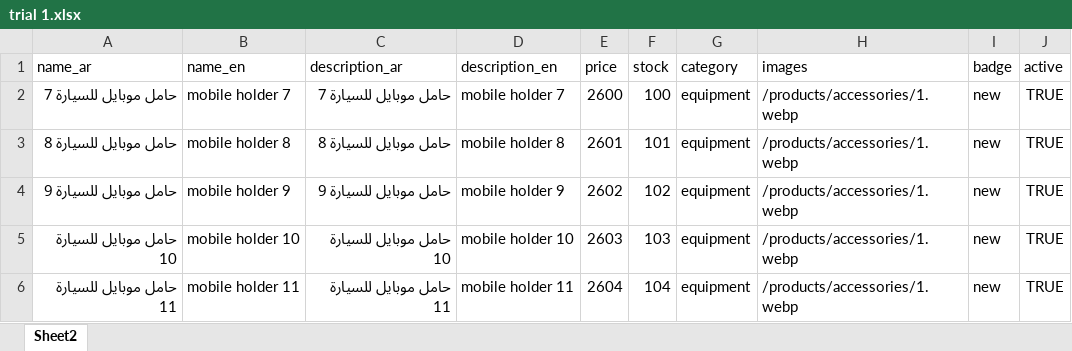
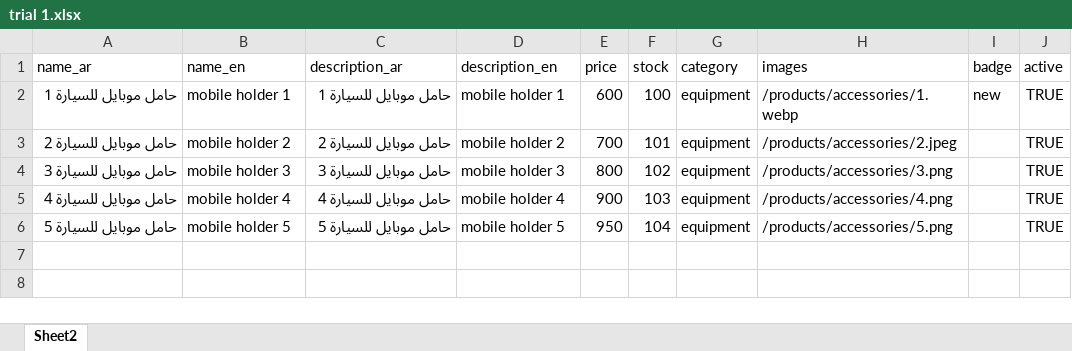
Before and after one commit to Cesaraitools/cesar-store, an Excel workbook: trial 1.xlsx, sheet Sheet2, drawn as a sheet; values as stored, in another font and other column widths than the file's, no borders; the diff names each change by its address in the sheet, - before the commit and + after, or states it on an @@ line.

Commit message:
fix data source

```diff
--- a/trial 1.xlsx (sheet Sheet2)
+++ b/trial 1.xlsx (sheet Sheet2)
-A2 (name_ar): حامل موبايل للسيارة 7
+A2 (name_ar): حامل موبايل للسيارة 1
-B2 (name_en): mobile holder 7
+B2 (name_en): mobile holder 1
-C2 (description_ar): حامل موبايل للسيارة 7
+C2 (description_ar): حامل موبايل للسيارة 1
-D2 (description_en): mobile holder 7
+D2 (description_en): mobile holder 1
-E2 (price): 2600
+E2 (price): 600
-A3 (name_ar): حامل موبايل للسيارة 8
+A3 (name_ar): حامل موبايل للسيارة 2
-B3 (name_en): mobile holder 8
+B3 (name_en): mobile holder 2
-C3 (description_ar): حامل موبايل للسيارة 8
+C3 (description_ar): حامل موبايل للسيارة 2
-D3 (description_en): mobile holder 8
+D3 (description_en): mobile holder 2
-E3 (price): 2601
+E3 (price): 700
-H3 (images): /products/accessories/1.webp
+H3 (images): /products/accessories/2.jpeg
-I3:I6 (badge): new
+I3:I6 (badge): (empty)
-A4 (name_ar): حامل موبايل للسيارة 9
+A4 (name_ar): حامل موبايل للسيارة 3
-B4 (name_en): mobile holder 9
+B4 (name_en): mobile holder 3
-C4 (description_ar): حامل موبايل للسيارة 9
+C4 (description_ar): حامل موبايل للسيارة 3
-D4 (description_en): mobile holder 9
+D4 (description_en): mobile holder 3
-E4 (price): 2602
+E4 (price): 800
-H4 (images): /products/accessories/1.webp
+H4 (images): /products/accessories/3.png
-A5 (name_ar): حامل موبايل للسيارة 10
+A5 (name_ar): حامل موبايل للسيارة 4
-B5 (name_en): mobile holder 10
+B5 (name_en): mobile holder 4
-C5 (description_ar): حامل موبايل للسيارة 10
+C5 (description_ar): حامل موبايل للسيارة 4
-D5 (description_en): mobile holder 10
+D5 (description_en): mobile holder 4
-E5 (price): 2603
+E5 (price): 900
-H5 (images): /products/accessories/1.webp
+H5 (images): /products/accessories/4.png
-A6 (name_ar): حامل موبايل للسيارة 11
+A6 (name_ar): حامل موبايل للسيارة 5
-B6 (name_en): mobile holder 11
+B6 (name_en): mobile holder 5
-C6 (description_ar): حامل موبايل للسيارة 11
+C6 (description_ar): حامل موبايل للسيارة 5
-D6 (description_en): mobile holder 11
+D6 (description_en): mobile holder 5
-E6 (price): 2604
+E6 (price): 950
-H6 (images): /products/accessories/1.webp
+H6 (images): /products/accessories/5.png
```
Also changed, not shown: 1 other file.
